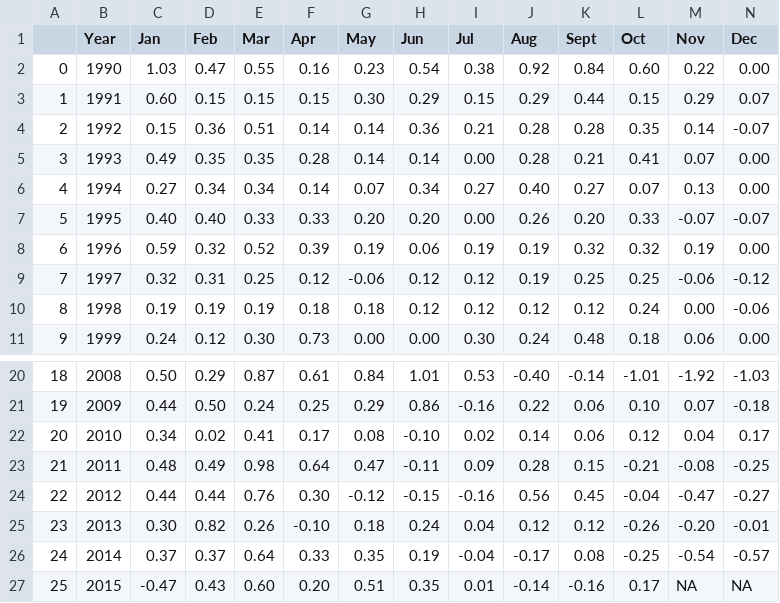
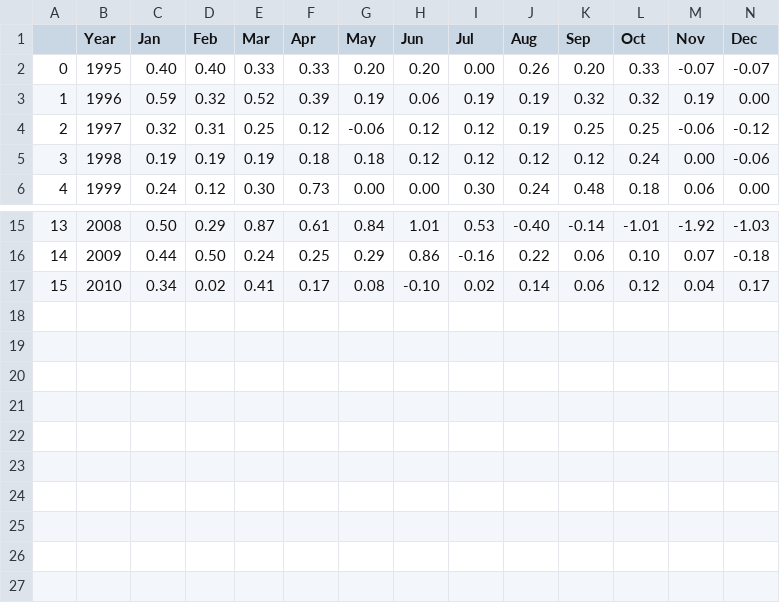
Before and after one commit to dwang953/109-Project, a CSV file: cleaned_data/inflationdf.csv, drawn as a sheet; only a part is shown, gaps mark what is left out; removed rows and columns are numbered as before the commit, all else as after; the diff names each change by its address in the sheet, - before the commit and + after, or states it on an @@ line.

```diff
--- a/cleaned_data/inflationdf.csv
+++ b/cleaned_data/inflationdf.csv
-K1: Sept
+K1: Sep
-row 2: 0 | 1990 | 1.03 | 0.47 | 0.55 | 0.16 | 0.23 | 0.54 | 0.38 | 0.92 | 0.84 | 0.60 | 0.22 | 0.00
-row 3: 1 | 1991 | 0.60 | 0.15 | 0.15 | 0.15 | 0.30 | 0.29 | 0.15 | 0.29 | 0.44 | 0.15 | 0.29 | 0.07
-row 4: 2 | 1992 | 0.15 | 0.36 | 0.51 | 0.14 | 0.14 | 0.36 | 0.21 | 0.28 | 0.28 | 0.35 | 0.14 | -0.07
-row 5: 3 | 1993 | 0.49 | 0.35 | 0.35 | 0.28 | 0.14 | 0.14 | 0.00 | 0.28 | 0.21 | 0.41 | 0.07 | 0.00
-row 6: 4 | 1994 | 0.27 | 0.34 | 0.34 | 0.14 | 0.07 | 0.34 | 0.27 | 0.40 | 0.27 | 0.07 | 0.13 | 0.00
@@ column A renumbered between rows 2 and 17 @@
-row 23: 21 | 2011 | 0.48 | 0.49 | 0.98 | 0.64 | 0.47 | -0.11 | 0.09 | 0.28 | 0.15 | -0.21 | -0.08 | -0.25
-row 24: 22 | 2012 | 0.44 | 0.44 | 0.76 | 0.30 | -0.12 | -0.15 | -0.16 | 0.56 | 0.45 | -0.04 | -0.47 | -0.27
-row 25: 23 | 2013 | 0.30 | 0.82 | 0.26 | -0.10 | 0.18 | 0.24 | 0.04 | 0.12 | 0.12 | -0.26 | -0.20 | -0.01
-row 26: 24 | 2014 | 0.37 | 0.37 | 0.64 | 0.33 | 0.35 | 0.19 | -0.04 | -0.17 | 0.08 | -0.25 | -0.54 | -0.57
-row 27: 25 | 2015 | -0.47 | 0.43 | 0.60 | 0.20 | 0.51 | 0.35 | 0.01 | -0.14 | -0.16 | 0.17 | NA | NA
```
Also changed, not shown: cleaned_data/cornpricedf.csv, cleaned_data/sorghumprice_df.csv, 4 other files.
